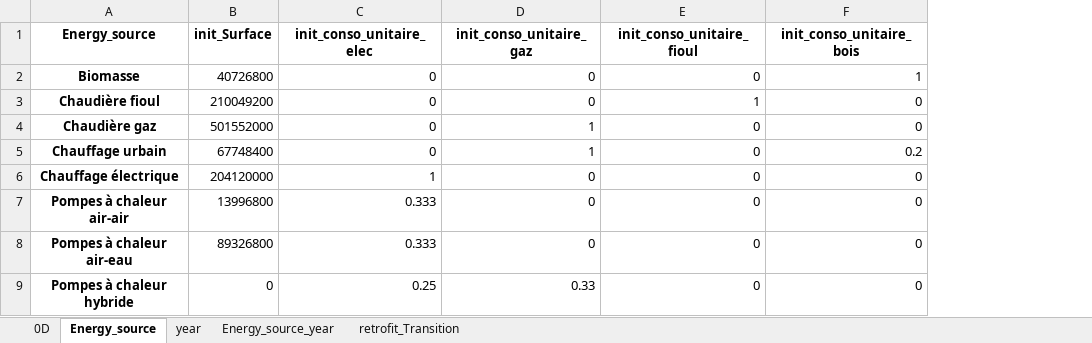
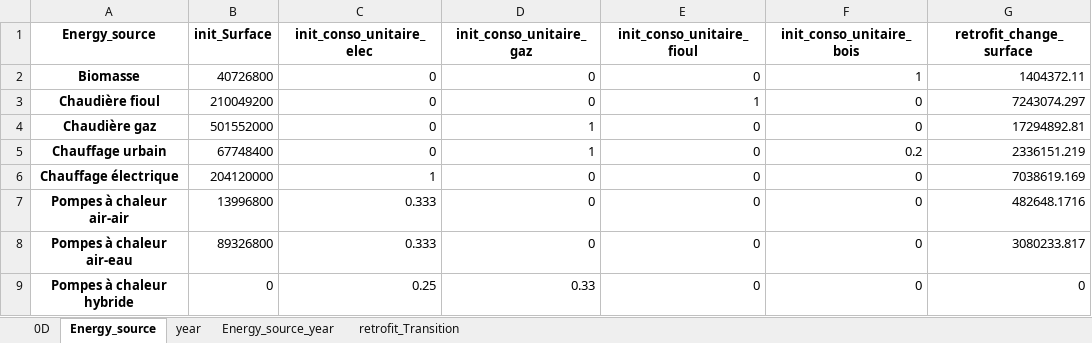
Before and after one commit to robingirard/Energy-Alternatives-Planning, an Excel workbook: Models/Prospective_conso/data/Hypotheses_tertiaire_1D.xlsx, sheet Energy_source, drawn as a sheet; values as stored, in another font and other column widths than the file's, no borders; the diff names each change by its address in the sheet, - before the commit and + after, or states it on an @@ line.

```diff
--- a/Models/Prospective_conso/data/Hypotheses_tertiaire_1D.xlsx (sheet Energy_source)
+++ b/Models/Prospective_conso/data/Hypotheses_tertiaire_1D.xlsx (sheet Energy_source)
+column G (retrofit_change_surface), rows 2-9: 1404372.11 | 7243074.297 | 17294892.81 | 2336151.219 | 7038619.169 | 482648.1716 | 3080233.817 | 0
```
Also changed, not shown: sheet year, 4 other files.
